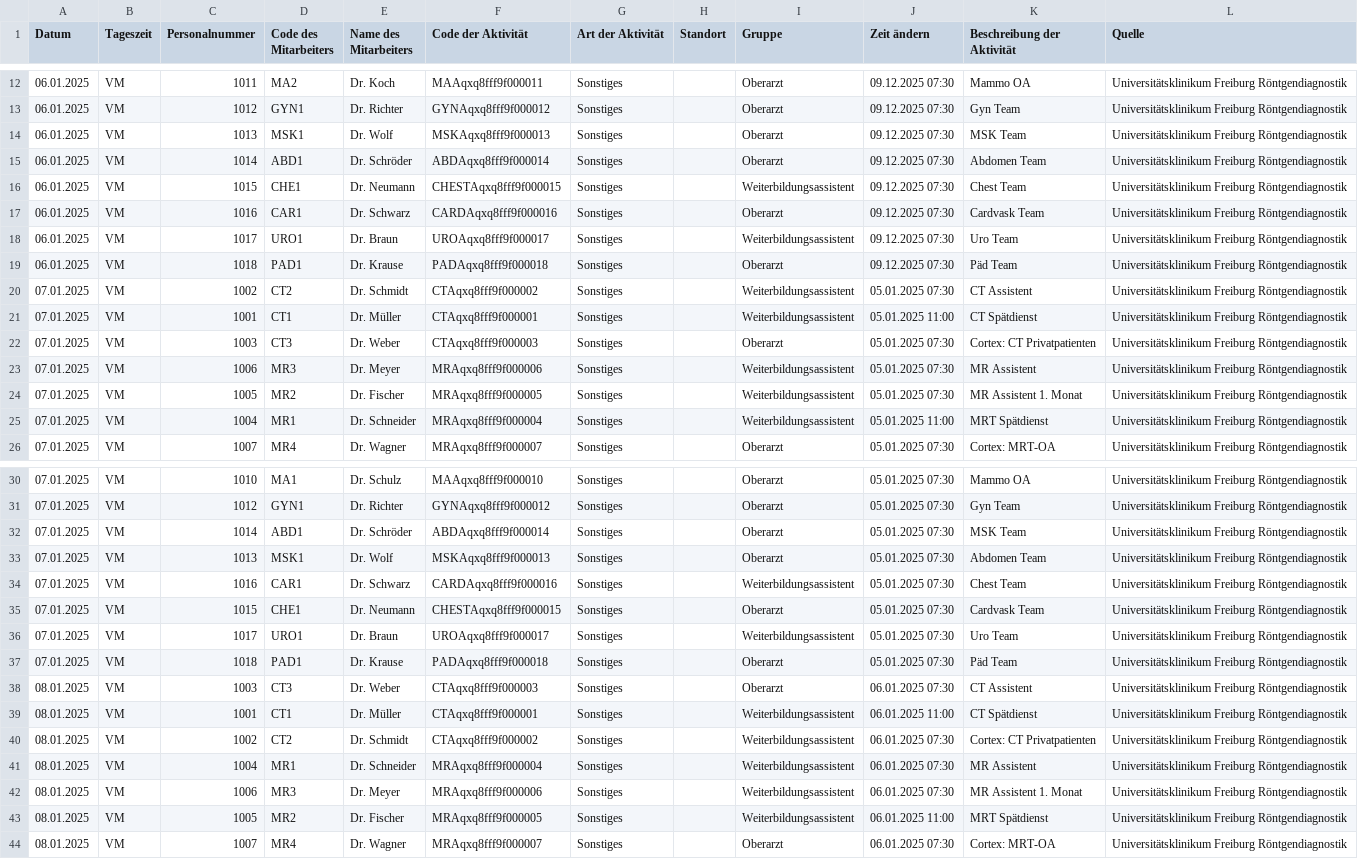
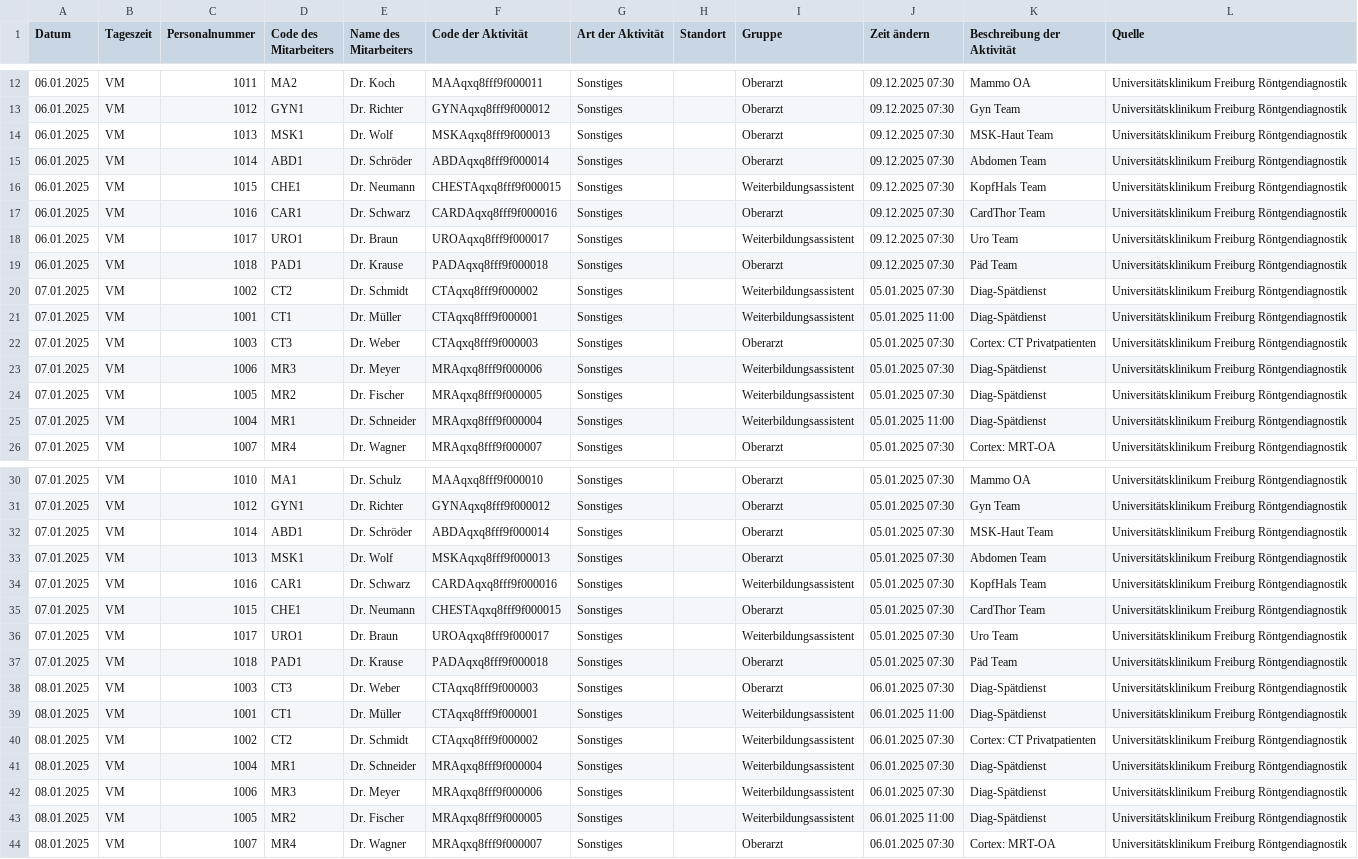
Before and after one commit to maxrusse/RadIMO_SBZ_DEV, a CSV file: test_data/medweb_test_multiday.csv, drawn as a sheet; only a part is shown, gaps mark what is left out; the diff covers the shown part only; the diff names each change by its address in the sheet, - before the commit and + after, or states it on an @@ line.

```diff
--- a/test_data/medweb_test_multiday.csv
+++ b/test_data/medweb_test_multiday.csv
-K14 (Beschreibung der Aktivität): MSK Team
+K14 (Beschreibung der Aktivität): MSK-Haut Team
-K16 (Beschreibung der Aktivität): Chest Team
+K16 (Beschreibung der Aktivität): KopfHals Team
-K17 (Beschreibung der Aktivität): Cardvask Team
+K17 (Beschreibung der Aktivität): CardThor Team
-K20 (Beschreibung der Aktivität): CT Assistent
+K20 (Beschreibung der Aktivität): Diag-Spätdienst
-K21 (Beschreibung der Aktivität): CT Spätdienst
+K21 (Beschreibung der Aktivität): Diag-Spätdienst
-K23 (Beschreibung der Aktivität): MR Assistent
+K23 (Beschreibung der Aktivität): Diag-Spätdienst
-K24 (Beschreibung der Aktivität): MR Assistent 1. Monat
+K24 (Beschreibung der Aktivität): Diag-Spätdienst
-K25 (Beschreibung der Aktivität): MRT Spätdienst
+K25 (Beschreibung der Aktivität): Diag-Spätdienst
-K32 (Beschreibung der Aktivität): MSK Team
+K32 (Beschreibung der Aktivität): MSK-Haut Team
-K34 (Beschreibung der Aktivität): Chest Team
+K34 (Beschreibung der Aktivität): KopfHals Team
-K35 (Beschreibung der Aktivität): Cardvask Team
+K35 (Beschreibung der Aktivität): CardThor Team
-K38 (Beschreibung der Aktivität): CT Assistent
+K38 (Beschreibung der Aktivität): Diag-Spätdienst
-K39 (Beschreibung der Aktivität): CT Spätdienst
+K39 (Beschreibung der Aktivität): Diag-Spätdienst
-K41 (Beschreibung der Aktivität): MR Assistent
+K41 (Beschreibung der Aktivität): Diag-Spätdienst
-K42 (Beschreibung der Aktivität): MR Assistent 1. Monat
+K42 (Beschreibung der Aktivität): Diag-Spätdienst
-K43 (Beschreibung der Aktivität): MRT Spätdienst
+K43 (Beschreibung der Aktivität): Diag-Spätdienst
```
Also changed, not shown: 8 edited cells elsewhere in this file, 1 other file.
